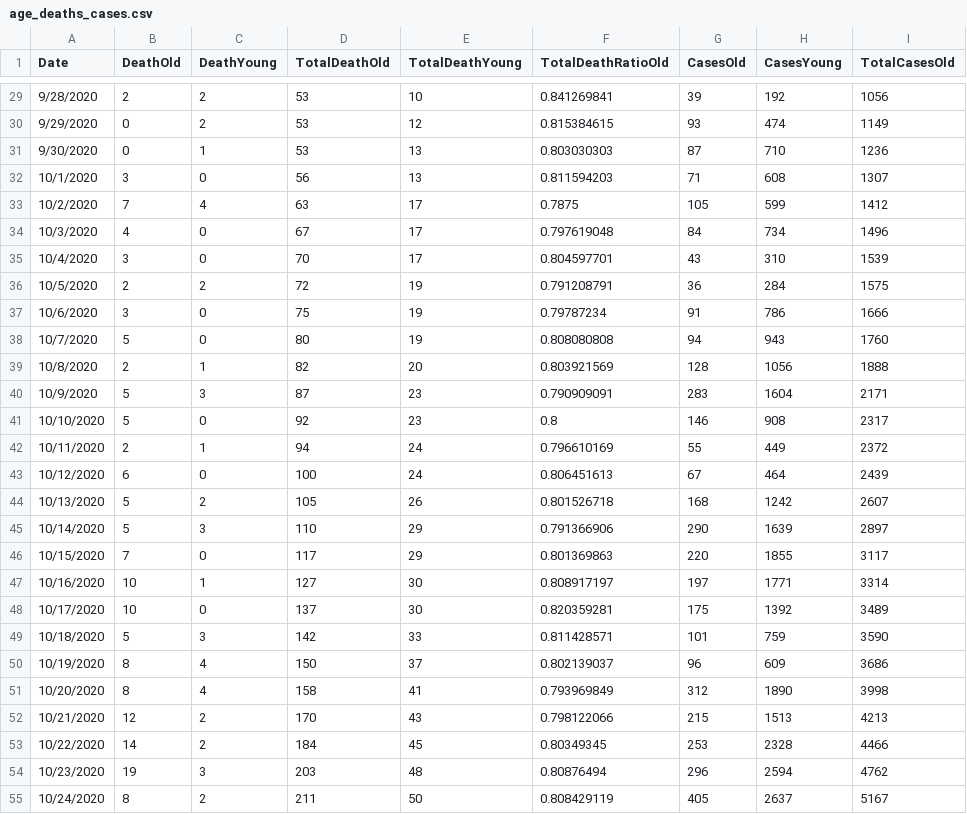
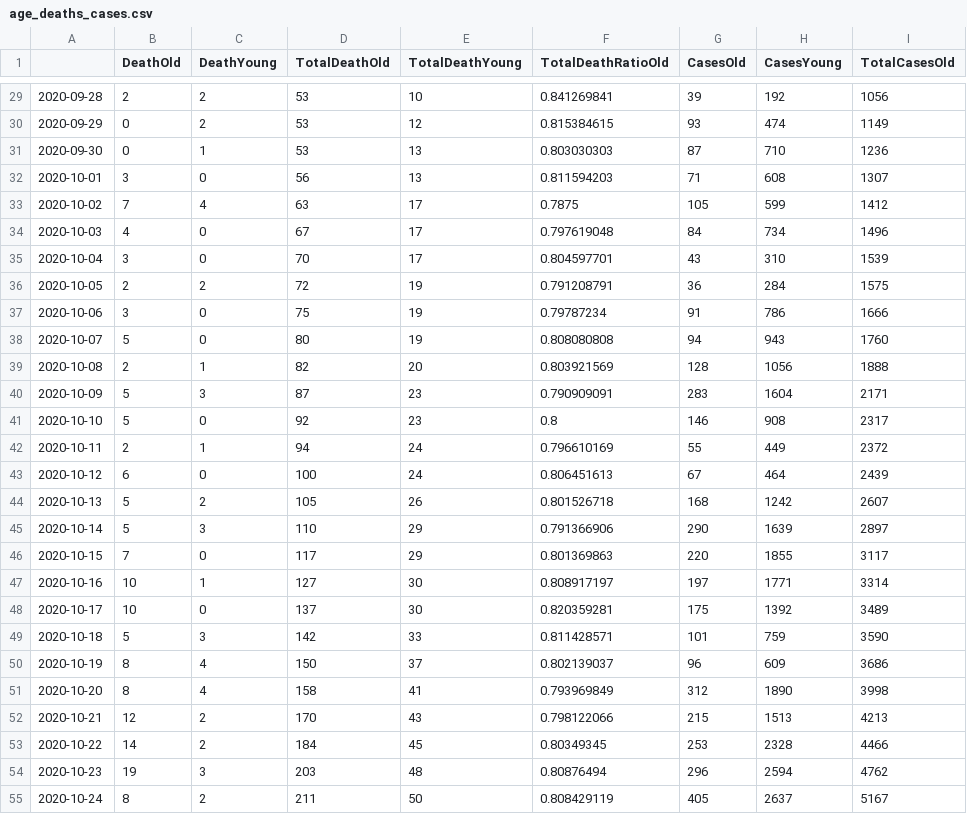
Before and after one commit to zuzancek/corona, a CSV file: SEIR_2_wave/data/age_deaths_cases.csv, drawn as a sheet; only a part is shown, gaps mark what is left out; the diff covers the shown part only; the diff names each change by its address in the sheet, - before the commit and + after, or states it on an @@ line.

```diff
--- a/SEIR_2_wave/data/age_deaths_cases.csv
+++ b/SEIR_2_wave/data/age_deaths_cases.csv
-A1: Date
+A1: (empty)
-A29: 9/28/2020
+A29: 2020-09-28
-A30: 9/29/2020
+A30: 2020-09-29
-A31: 9/30/2020
+A31: 2020-09-30
-A32: 10/1/2020
+A32: 2020-10-01
-A33: 10/2/2020
+A33: 2020-10-02
-A34: 10/3/2020
+A34: 2020-10-03
-A35: 10/4/2020
+A35: 2020-10-04
-A36: 10/5/2020
+A36: 2020-10-05
-A37: 10/6/2020
+A37: 2020-10-06
-A38: 10/7/2020
+A38: 2020-10-07
-A39: 10/8/2020
+A39: 2020-10-08
-A40: 10/9/2020
+A40: 2020-10-09
-A41: 10/10/2020
+A41: 2020-10-10
-A42: 10/11/2020
+A42: 2020-10-11
-A43: 10/12/2020
+A43: 2020-10-12
-A44: 10/13/2020
+A44: 2020-10-13
-A45: 10/14/2020
+A45: 2020-10-14
-A46: 10/15/2020
+A46: 2020-10-15
-A47: 10/16/2020
+A47: 2020-10-16
-A48: 10/17/2020
+A48: 2020-10-17
-A49: 10/18/2020
+A49: 2020-10-18
-A50: 10/19/2020
+A50: 2020-10-19
-A51: 10/20/2020
+A51: 2020-10-20
-A52: 10/21/2020
+A52: 2020-10-21
-A53: 10/22/2020
+A53: 2020-10-22
-A54: 10/23/2020
+A54: 2020-10-23
-A55: 10/24/2020
+A55: 2020-10-24
```
Also changed, not shown: 93 edited cells elsewhere in this file, SEIR_2_wave/data/new_cases_age.csv, 1 other file.
